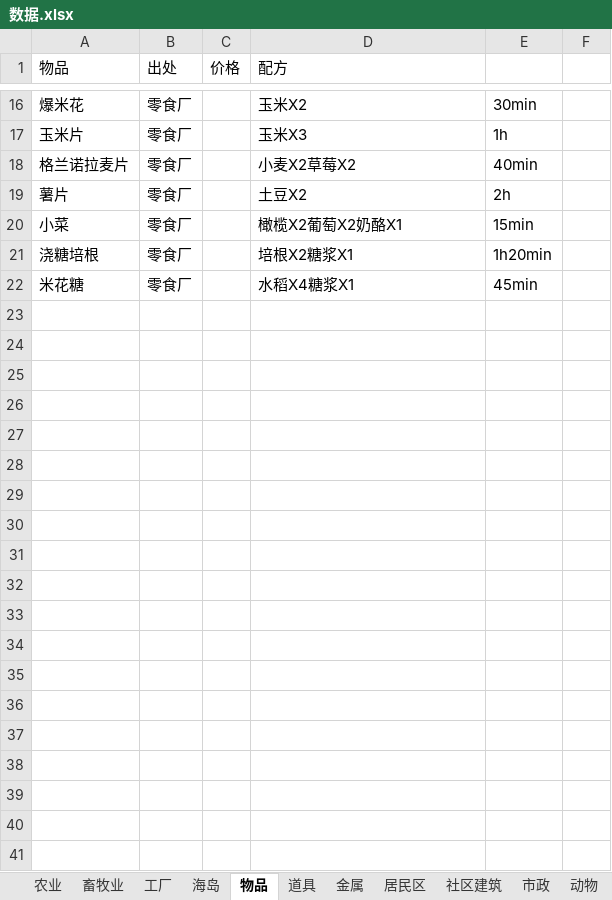
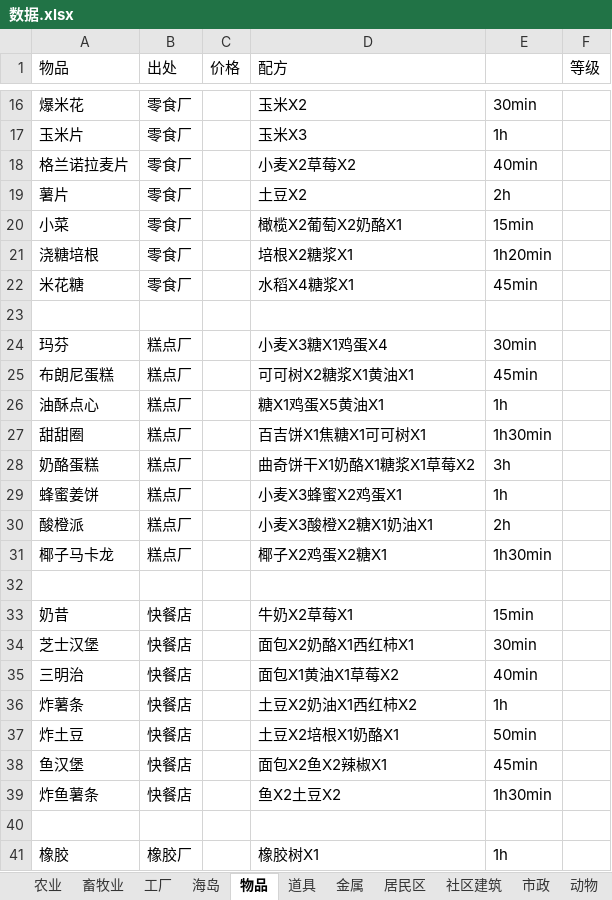
Before and after one commit to zhoulk/PixelDoc, an Excel workbook: 数据.xlsx, sheet 物品, drawn as a sheet; only a part is shown, gaps mark what is left out; values as stored, in another font and other column widths than the file's, no borders; the diff covers the shown part only; the diff names each change by its address in the sheet, - before the commit and + after, or states it on an @@ line.

```diff
--- a/数据.xlsx (sheet 物品)
+++ b/数据.xlsx (sheet 物品)
-F1: (empty)
+F1: 等级
+row 23: (empty)
+row 24: 玛芬 | 糕点厂 |  | 小麦X3糖X1鸡蛋X4 | 30min
+row 25: 布朗尼蛋糕 | 糕点厂 |  | 可可树X2糖浆X1黄油X1 | 45min
+row 26: 油酥点心 | 糕点厂 |  | 糖X1鸡蛋X5黄油X1 | 1h
+row 27: 甜甜圈 | 糕点厂 |  | 百吉饼X1焦糖X1可可树X1 | 1h30min
+row 28: 奶酪蛋糕 | 糕点厂 |  | 曲奇饼干X1奶酪X1糖浆X1草莓X2 | 3h
+row 29: 蜂蜜姜饼 | 糕点厂 |  | 小麦X3蜂蜜X2鸡蛋X1 | 1h
+row 30: 酸橙派 | 糕点厂 |  | 小麦X3酸橙X2糖X1奶油X1 | 2h
+row 31: 椰子马卡龙 | 糕点厂 |  | 椰子X2鸡蛋X2糖X1 | 1h30min
+row 32: (empty)
+row 33: 奶昔 | 快餐店 |  | 牛奶X2草莓X1 | 15min
+row 34: 芝士汉堡 | 快餐店 |  | 面包X2奶酪X1西红柿X1 | 30min
+row 35: 三明治 | 快餐店 |  | 面包X1黄油X1草莓X2 | 40min
+row 36: 炸薯条 | 快餐店 |  | 土豆X2奶油X1西红柿X2 | 1h
+row 37: 炸土豆 | 快餐店 |  | 土豆X2培根X1奶酪X1 | 50min
+row 38: 鱼汉堡 | 快餐店 |  | 面包X2鱼X2辣椒X1 | 45min
+row 39: 炸鱼薯条 | 快餐店 |  | 鱼X2土豆X2 | 1h30min
+row 40: (empty)
+row 41: 橡胶 | 橡胶厂 |  | 橡胶树X1 | 1h
```
Also changed, not shown: 10 added rows elsewhere in this sheet, 1 other file.
